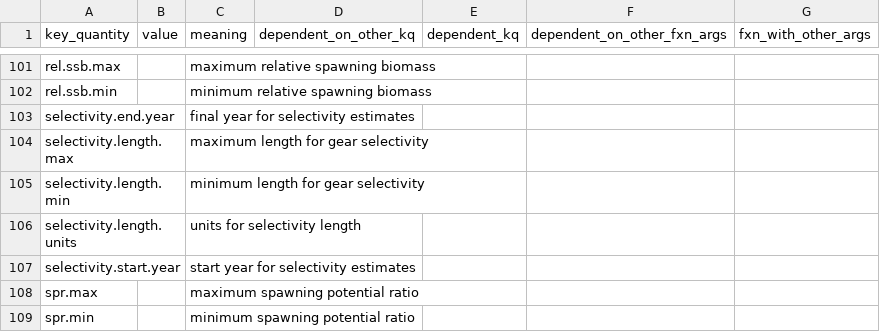
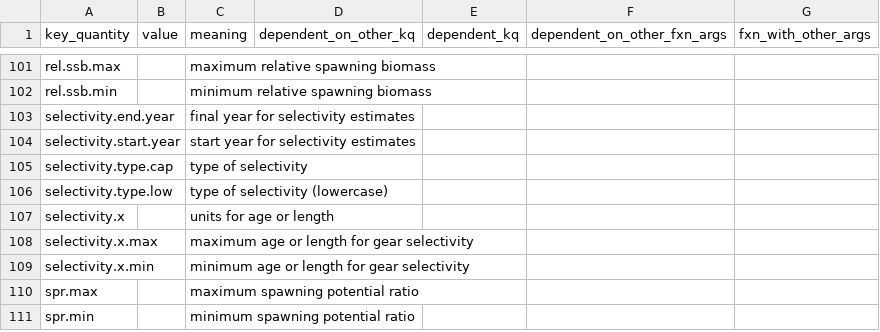
Before and after one commit to nmfs-ost/stockplotr, a CSV file: inst/resources/key_quantity_template.csv, drawn as a sheet; only a part is shown, gaps mark what is left out.

Commit message:
Update plot_selectivity key quantities and associated csvs

```diff
--- a/inst/resources/key_quantity_template.csv
+++ b/inst/resources/key_quantity_template.csv
@@ -103,6 +103,8 @@ rel.ssb.min,,minimum relative spawning biomass,,,,
 selectivity.end.year,,final year for selectivity estimates,,,,
-selectivity.length.max,,maximum length for gear selectivity,,,,
-selectivity.length.min,,minimum length for gear selectivity,,,,
-selectivity.length.units,,units for selectivity length,,,,
 selectivity.start.year,,start year for selectivity estimates,,,,
+selectivity.type.cap,,type of selectivity,,,,
+selectivity.type.low,,type of selectivity (lowercase),,,,
+selectivity.x,,units for age or length,,,,
+selectivity.x.max,,maximum age or length for gear selectivity,,,,
+selectivity.x.min,,minimum age or length for gear selectivity,,,,
 spr.max,,maximum spawning potential ratio,,,,
```
Also changed, not shown: inst/resources/captions_alt_text_template.csv, 1 other file.
